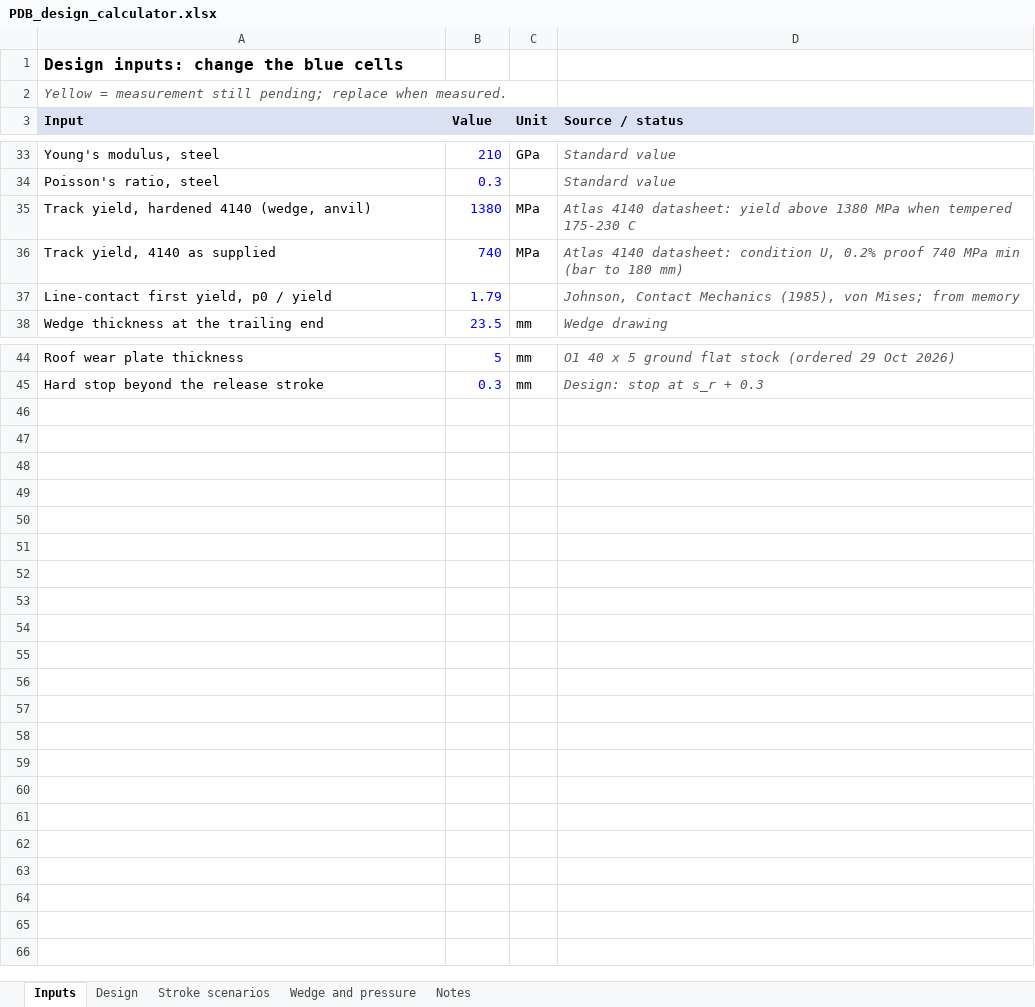
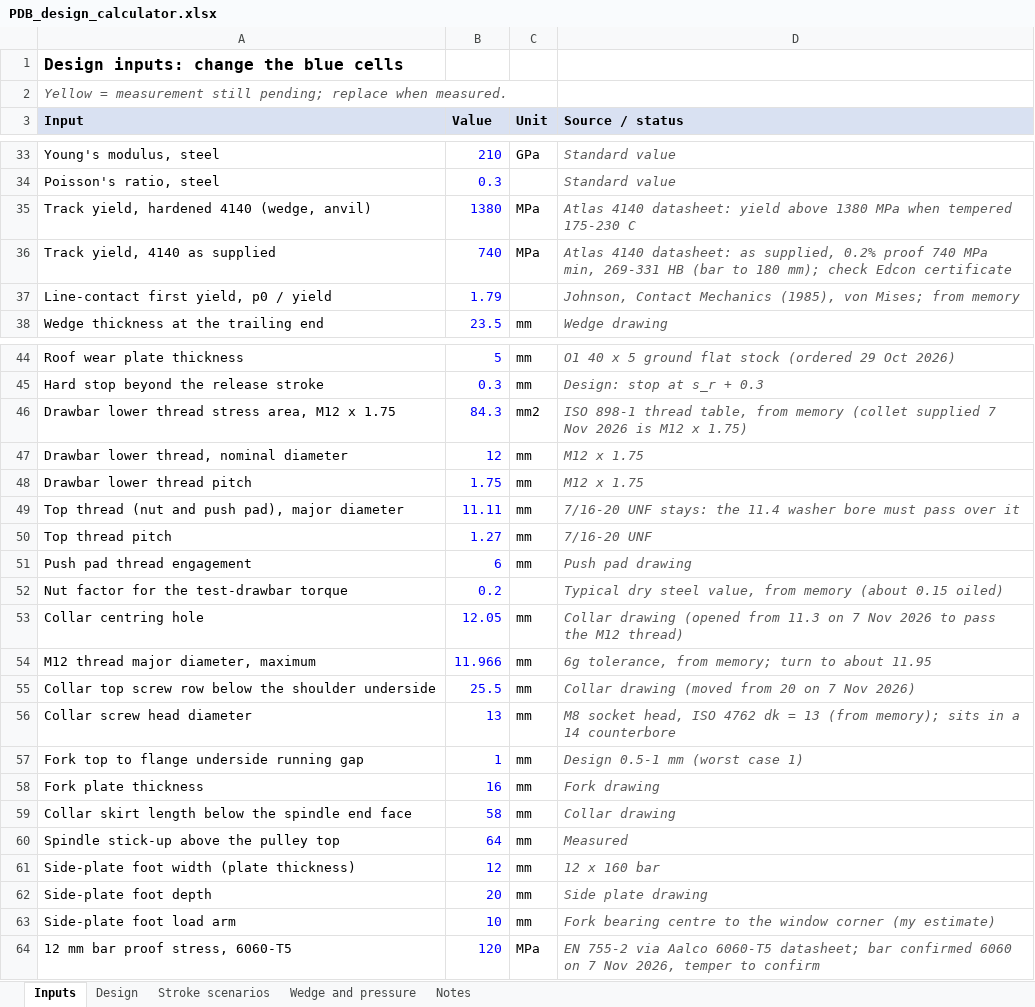
Before and after one commit to rbrett/SX2_3_Drawbar, an Excel workbook: calculator/PDB_design_calculator.xlsx, sheet Inputs, drawn as a sheet; only a part is shown, gaps mark what is left out; values as stored, in another font and other column widths than the file's, no borders; the diff names each change by its address in the sheet, - before the commit and + after, or states it on an @@ line.

```diff
--- a/calculator/PDB_design_calculator.xlsx (sheet Inputs)
+++ b/calculator/PDB_design_calculator.xlsx (sheet Inputs)
-D36 (Source / status): …4140 datasheet: condition U, 0.2% proof 740 MPa min (bar to 180 mm)
+D36 (Source / status): …4140 datasheet: as supplied, 0.2% proof 740 MPa min, 269-331 HB (bar to 180 mm); check Edcon certificate
+row 46: Drawbar lower thread stress area, M12 x 1.75 | 84.3 | mm2 | ISO 898-1 thread table, from memory (collet supplied 7 Nov 2026 is M12 x 1.75)
+row 47: Drawbar lower thread, nominal diameter | 12 | mm | M12 x 1.75
+row 48: Drawbar lower thread pitch | 1.75 | mm | M12 x 1.75
+row 49: Top thread (nut and push pad), major diameter | 11.11 | mm | 7/16-20 UNF stays: the 11.4 washer bore must pass over it
+row 50: Top thread pitch | 1.27 | mm | 7/16-20 UNF
+row 51: Push pad thread engagement | 6 | mm | Push pad drawing
+row 52: Nut factor for the test-drawbar torque | 0.2 |  | Typical dry steel value, from memory (about 0.15 oiled)
+row 53: Collar centring hole | 12.05 | mm | Collar drawing (opened from 11.3 on 7 Nov 2026 to pass the M12 thread)
+row 54: M12 thread major diameter, maximum | 11.966 | mm | 6g tolerance, from memory; turn to about 11.95
+row 55: Collar top screw row below the shoulder underside | 25.5 | mm | Collar drawing (moved from 20 on 7 Nov 2026)
+row 56: Collar screw head diameter | 13 | mm | M8 socket head, ISO 4762 dk = 13 (from memory); sits in a 14 counterbore
+row 57: Fork top to flange underside running gap | 1 | mm | Design 0.5-1 mm (worst case 1)
+row 58: Fork plate thickness | 16 | mm | Fork drawing
+row 59: Collar skirt length below the spindle end face | 58 | mm | Collar drawing
+row 60: Spindle stick-up above the pulley top | 64 | mm | Measured
+row 61: Side-plate foot width (plate thickness) | 12 | mm | 12 x 160 bar
+row 62: Side-plate foot depth | 20 | mm | Side plate drawing
+row 63: Side-plate foot load arm | 10 | mm | Fork bearing centre to the window corner (my estimate)
+row 64: 12 mm bar proof stress, 6060-T5 | 120 | MPa | EN 755-2 via Aalco 6060-T5 datasheet; bar confirmed 6060 on 7 Nov 2026, temper to confirm
```
Also changed, not shown: sheet Design, sheet Notes, formulas that keep their value, 1 other file.
